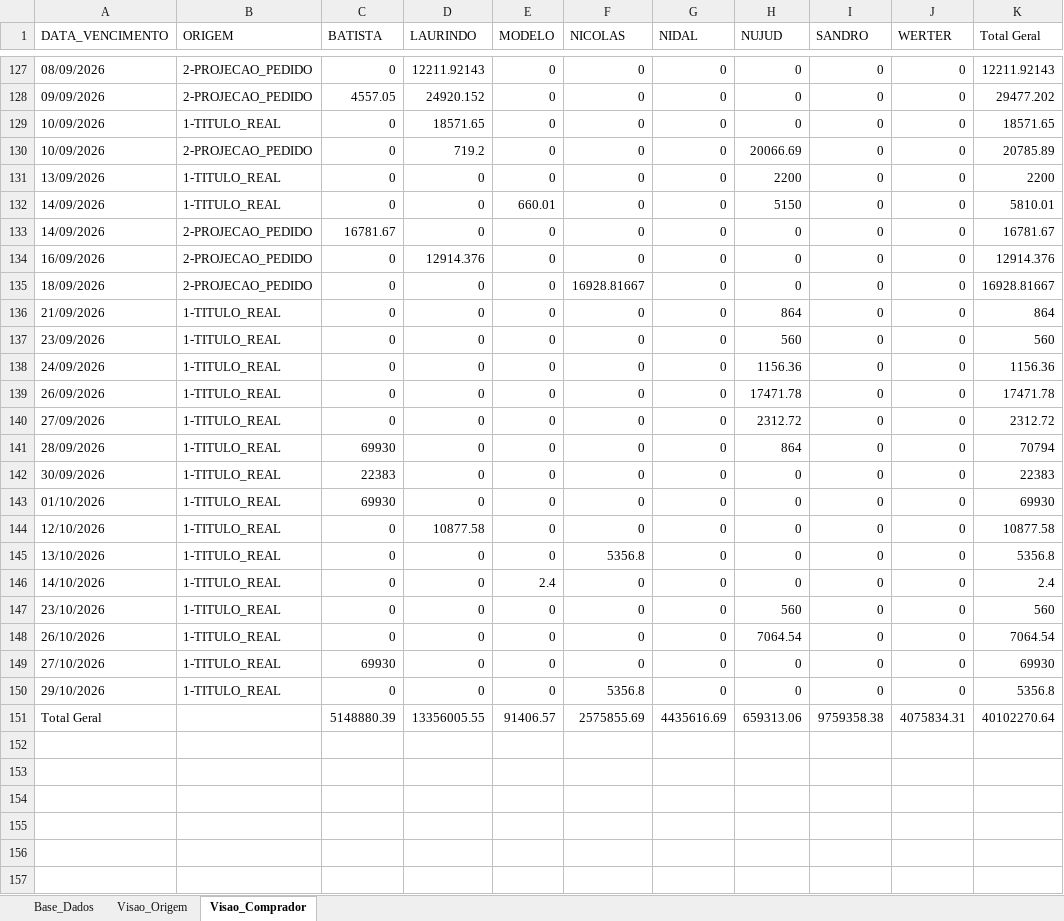
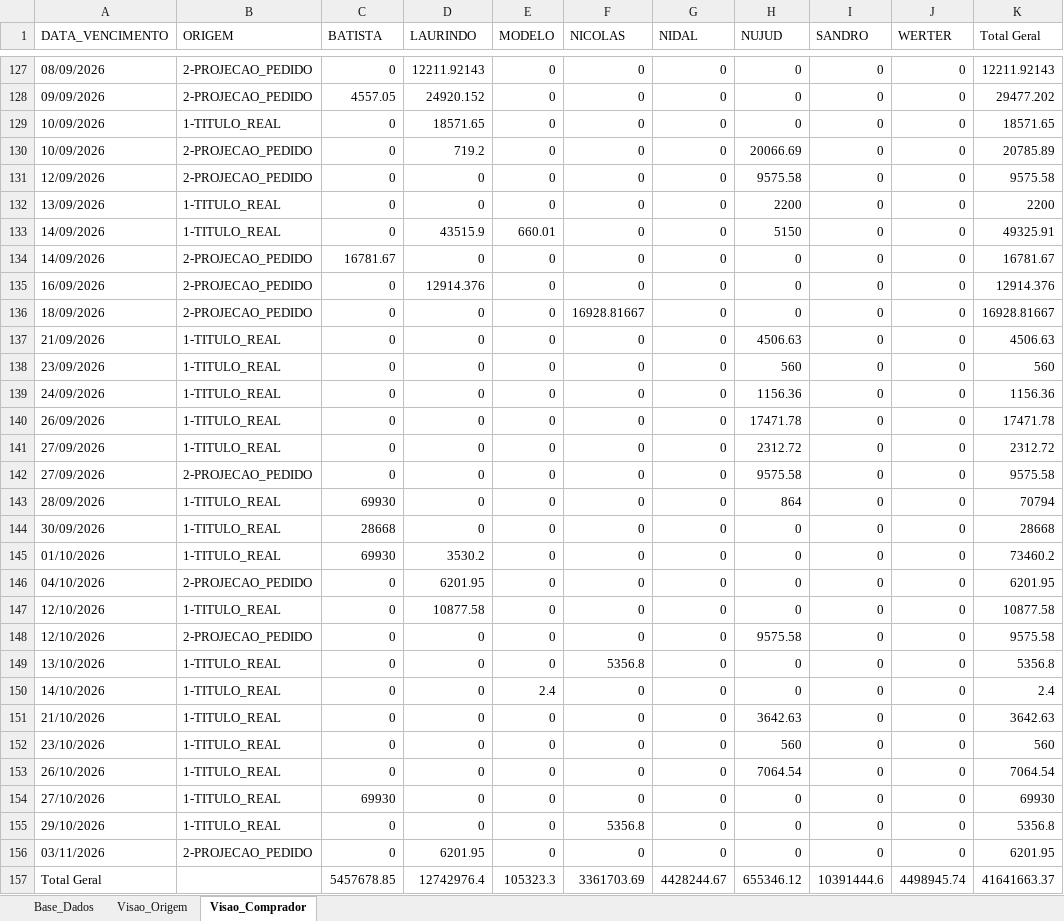
Before and after one commit to sgrimush-ops/Equipes_Agentes, an Excel workbook: Aplicativos/a_pagar/Resumo_Compras_a_Pagar.xlsx, sheet Visao_Comprador, drawn as a sheet; only a part is shown, gaps mark what is left out; values as stored, in another font and other column widths than the file's, no borders; removed rows and columns are numbered as before the commit, all else as after; the diff covers the shown part only; the diff names each change by its address in the sheet, - before the commit and + after, or states it on an @@ line.

```diff
--- a/Aplicativos/a_pagar/Resumo_Compras_a_Pagar.xlsx (sheet Visao_Comprador)
+++ b/Aplicativos/a_pagar/Resumo_Compras_a_Pagar.xlsx (sheet Visao_Comprador)
+row 131: 12/09/2026 | 2-PROJECAO_PEDIDO | 0 | 0 | 0 | 0 | 0 | 9575.58 | 0 | 0 | 9575.58
-D133 (LAURINDO): 0
+D133 (LAURINDO): 43515.9
-K133 (Total Geral): 5810.01
+K133 (Total Geral): 49325.91
-H137 (NUJUD): 864
+H137 (NUJUD): 4506.63
-K137 (Total Geral): 864
+K137 (Total Geral): 4506.63
+row 142: 27/09/2026 | 2-PROJECAO_PEDIDO | 0 | 0 | 0 | 0 | 0 | 9575.58 | 0 | 0 | 9575.58
-C144 (BATISTA): 22383
+C144 (BATISTA): 28668
-K144 (Total Geral): 22383
+K144 (Total Geral): 28668
-D145 (LAURINDO): 0
+D145 (LAURINDO): 3530.2
-K145 (Total Geral): 69930
+K145 (Total Geral): 73460.2
+row 146: 04/10/2026 | 2-PROJECAO_PEDIDO | 0 | 6201.95 | 0 | 0 | 0 | 0 | 0 | 0 | 6201.95
+row 148: 12/10/2026 | 2-PROJECAO_PEDIDO | 0 | 0 | 0 | 0 | 0 | 9575.58 | 0 | 0 | 9575.58
+row 151: 21/10/2026 | 1-TITULO_REAL | 0 | 0 | 0 | 0 | 0 | 3642.63 | 0 | 0 | 3642.63
-row 151: Total Geral |  | 5148880.39 | 13356005.55 | 91406.57 | 2575855.69 | 4435616.69 | 659313.06 | 9759358.38 | 4075834.31 | 40102270.64
+row 156: 03/11/2026 | 2-PROJECAO_PEDIDO | 0 | 6201.95 | 0 | 0 | 0 | 0 | 0 | 0 | 6201.95
+row 157: Total Geral |  | 5457678.85 | 12742976.4 | 105323.3 | 3361703.69 | 4428244.67 | 655346.12 | 10391444.6 | 4498945.74 | 41641663.37
```
Also changed, not shown: 5 added rows, 5 removed rows and 321 edited cells elsewhere in this sheet, sheet Base_Dados, sheet Visao_Origem, 32 other files.
